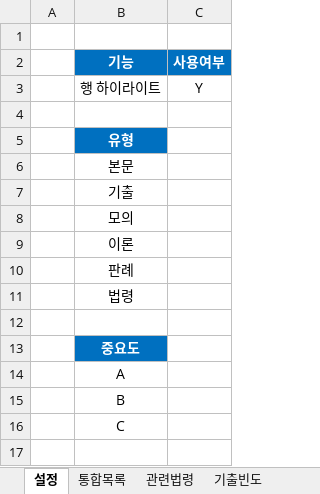
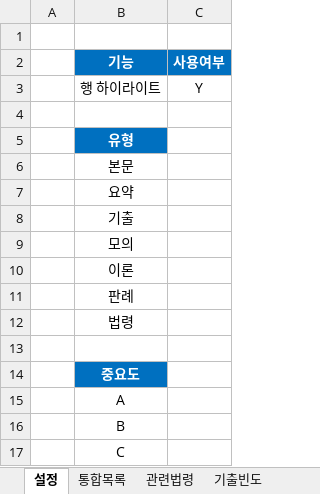
Before and after one commit to aeugo/StudyCPLA, an Excel workbook: 1-04.사회보험법/99.통합/04.1-사회보험법[통합].xlsm, sheet 설정, drawn as a sheet; values as stored, in another font and other column widths than the file's, no borders; the diff names each change by its address in the sheet, - before the commit and + after, or states it on an @@ line.

```diff
--- a/1-04.사회보험법/99.통합/04.1-사회보험법[통합].xlsm (sheet 설정)
+++ b/1-04.사회보험법/99.통합/04.1-사회보험법[통합].xlsm (sheet 설정)
+row 7:  | 요약
```
Also changed, not shown: sheet 통합목록, sheet 기출빈도, sheet 기출문제, other sheet tabs, formulas that keep their value, hidden cells, 1-01.노동법1/99.통합/01.1-노동법1[통합].xlsm, 1-02.노동법2/99.통합/02.1-노동법2[통합].xlsm, 33 other files.
